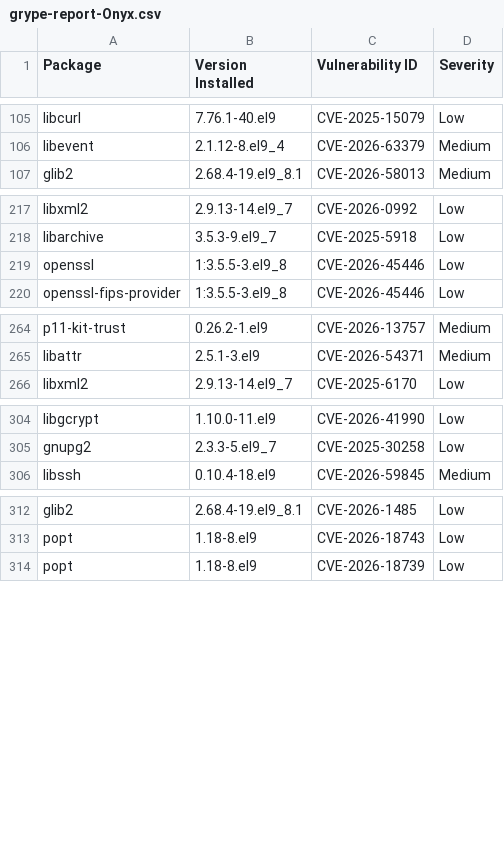
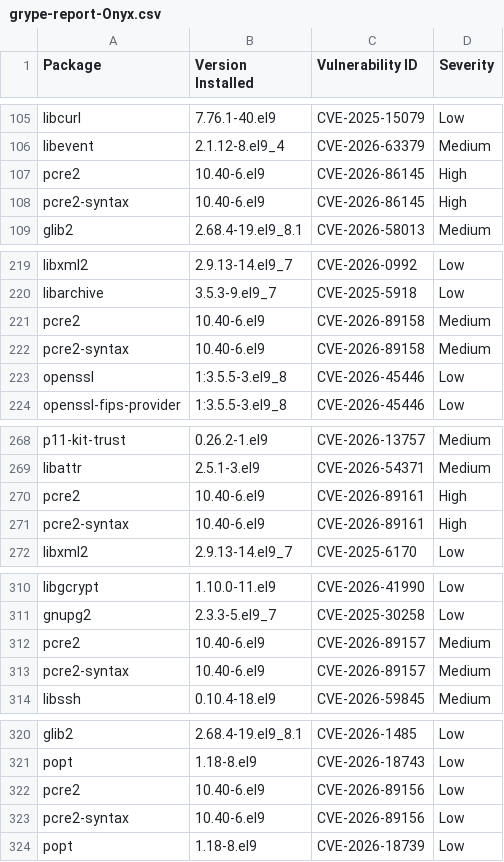
Before and after one commit to AnchorLayer/docker-baseimage-rocky, a CSV file: vuln-reports-Onyx/grype-report-Onyx.csv, drawn as a sheet; only a part is shown, gaps mark what is left out; the diff names each change by its address in the sheet, - before the commit and + after, or states it on an @@ line.

```diff
--- a/vuln-reports-Onyx/grype-report-Onyx.csv
+++ b/vuln-reports-Onyx/grype-report-Onyx.csv
+row 107: pcre2 | 10.40-6.el9 | CVE-2026-86145 | High
+row 108: pcre2-syntax | 10.40-6.el9 | CVE-2026-86145 | High
+row 221: pcre2 | 10.40-6.el9 | CVE-2026-89158 | Medium
+row 222: pcre2-syntax | 10.40-6.el9 | CVE-2026-89158 | Medium
+row 270: pcre2 | 10.40-6.el9 | CVE-2026-89161 | High
+row 271: pcre2-syntax | 10.40-6.el9 | CVE-2026-89161 | High
+row 312: pcre2 | 10.40-6.el9 | CVE-2026-89157 | Medium
+row 313: pcre2-syntax | 10.40-6.el9 | CVE-2026-89157 | Medium
+row 322: pcre2 | 10.40-6.el9 | CVE-2026-89156 | Low
+row 323: pcre2-syntax | 10.40-6.el9 | CVE-2026-89156 | Low
```
Also changed, not shown: vuln-reports-Obsidian/grype-report-Obsidian.csv, 11 other files.
